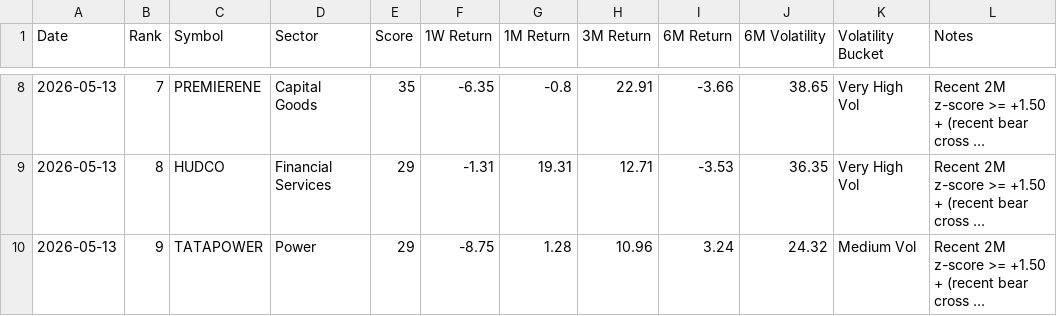
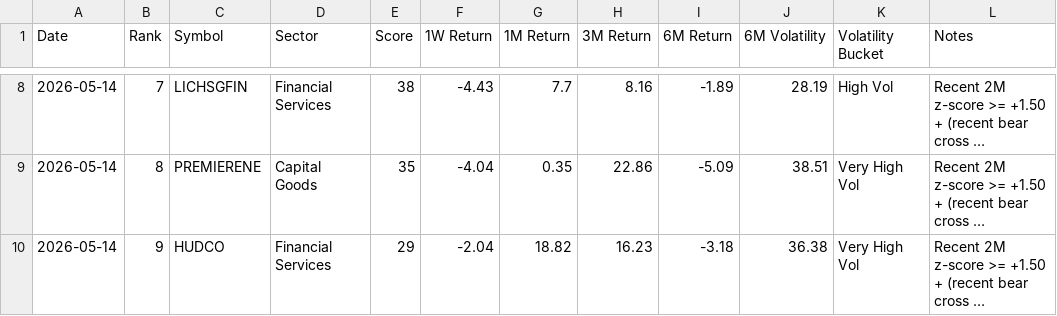
Before and after one commit to lightninbulls-stack/hanush-app, a CSV file: backend/data/range_bound_downside_latest.csv, drawn as a sheet; only a part is shown, gaps mark what is left out; long unchanged cells end in …; the diff covers the shown part only; the diff names each change by its address in the sheet, - before the commit and + after, or states it on an @@ line.

```diff
--- a/backend/data/range_bound_downside_latest.csv
+++ b/backend/data/range_bound_downside_latest.csv
-A8:A10 (Date): 2026-05-13
+A8:A10 (Date): 2026-05-14
-C8 (Symbol): PREMIERENE
+C8 (Symbol): LICHSGFIN
-D8 (Sector): Capital Goods
+D8 (Sector): Financial Services
-E8 (Score): 35
+E8 (Score): 38
-F8 (1W Return): -6.35
+F8 (1W Return): -4.43
-G8 (1M Return): -0.8
+G8 (1M Return): 7.7
-H8 (3M Return): 22.91
+H8 (3M Return): 8.16
-I8 (6M Return): -3.66
+I8 (6M Return): -1.89
-J8 (6M Volatility): 38.65
+J8 (6M Volatility): 28.19
-K8 (Volatility Bucket): Very High Vol
+K8 (Volatility Bucket): High Vol
-C9 (Symbol): HUDCO
+C9 (Symbol): PREMIERENE
-D9 (Sector): Financial Services
+D9 (Sector): Capital Goods
-E9 (Score): 29
+E9 (Score): 35
-F9 (1W Return): -1.31
+F9 (1W Return): -4.04
-G9 (1M Return): 19.31
+G9 (1M Return): 0.35
-H9 (3M Return): 12.71
+H9 (3M Return): 22.86
-I9 (6M Return): -3.53
+I9 (6M Return): -5.09
-J9 (6M Volatility): 36.35
+J9 (6M Volatility): 38.51
-C10 (Symbol): TATAPOWER
+C10 (Symbol): HUDCO
-D10 (Sector): Power
+D10 (Sector): Financial Services
-F10 (1W Return): -8.75
+F10 (1W Return): -2.04
-G10 (1M Return): 1.28
+G10 (1M Return): 18.82
-H10 (3M Return): 10.96
+H10 (3M Return): 16.23
-I10 (6M Return): 3.24
+I10 (6M Return): -3.18
-J10 (6M Volatility): 24.32
+J10 (6M Volatility): 36.38
-K10 (Volatility Bucket): Medium Vol
+K10 (Volatility Bucket): Very High Vol
```
Also changed, not shown: 133 edited cells elsewhere in this file, backend/data/range_bound_snapshot.csv, backend/data/range_bound_upside_latest.csv.
